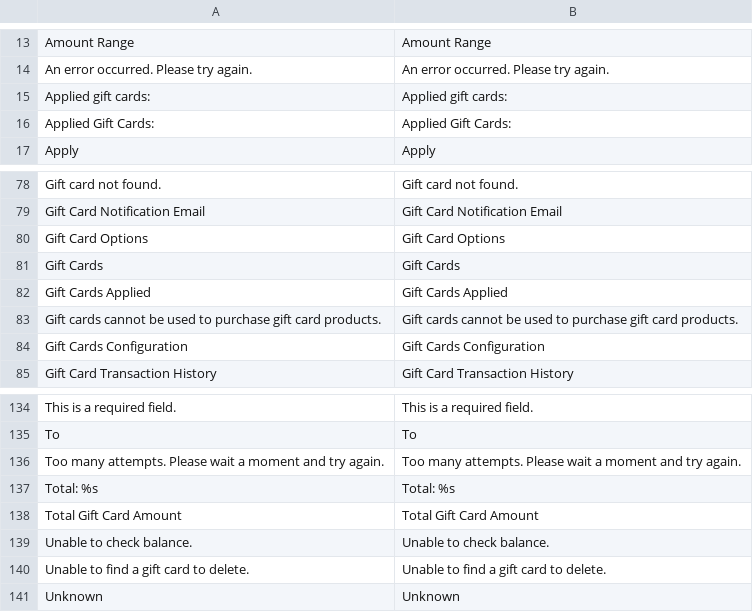
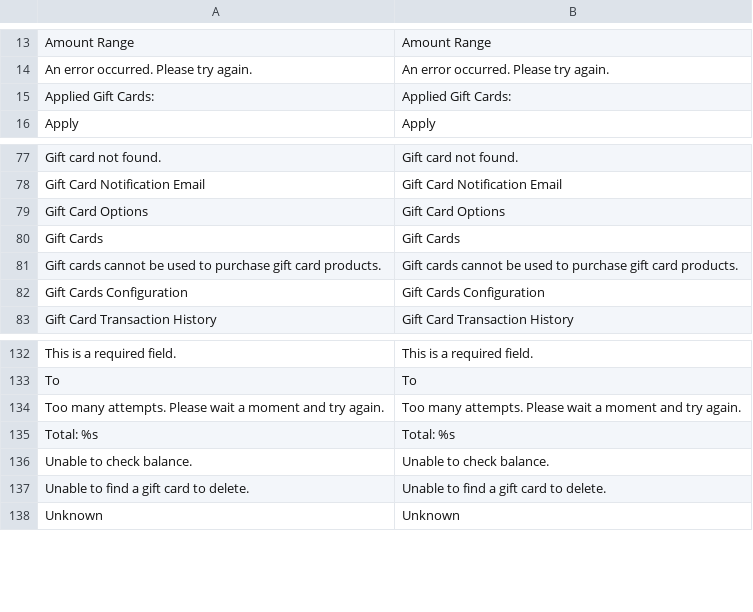
Before and after one commit to MahoCommerce/maho, a CSV file: app/locale/en_US/Maho_Giftcard.csv, drawn as a sheet; only a part is shown, gaps mark what is left out.

```diff
--- a/app/locale/en_US/Maho_Giftcard.csv
+++ b/app/locale/en_US/Maho_Giftcard.csv
@@ -14,3 +14,2 @@
 "An error occurred. Please try again.","An error occurred. Please try again."
-"Applied gift cards:","Applied gift cards:"
 "Applied Gift Cards:","Applied Gift Cards:"
@@ -81,3 +80,2 @@
 "Gift Cards","Gift Cards"
-"Gift Cards Applied","Gift Cards Applied"
 "Gift cards cannot be used to purchase gift card products.","Gift cards cannot be used to purchase gift card products."
@@ -137,3 +135,2 @@
 "Total: %s","Total: %s"
-"Total Gift Card Amount","Total Gift Card Amount"
 "Unable to check balance.","Unable to check balance."
```
Also changed, not shown: 1 other file.
